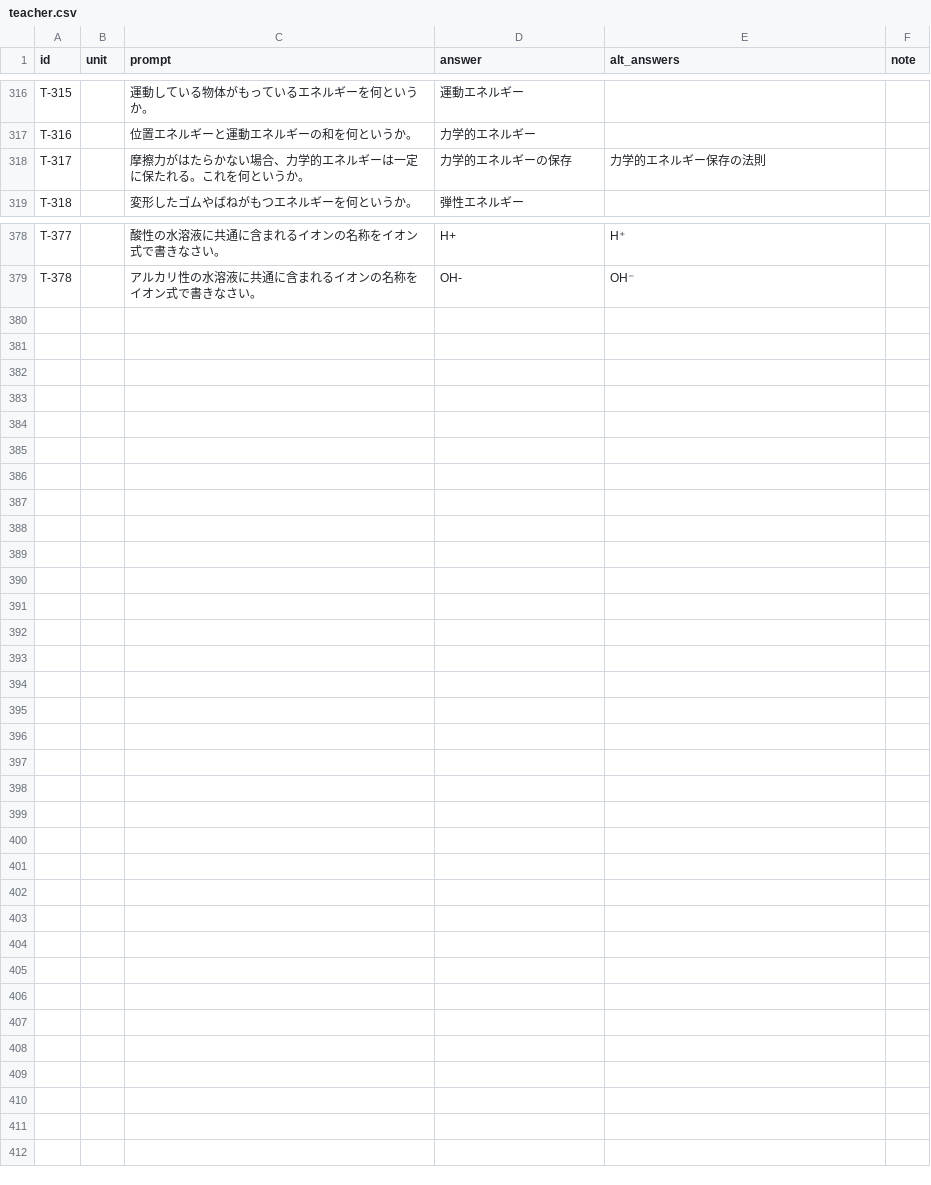
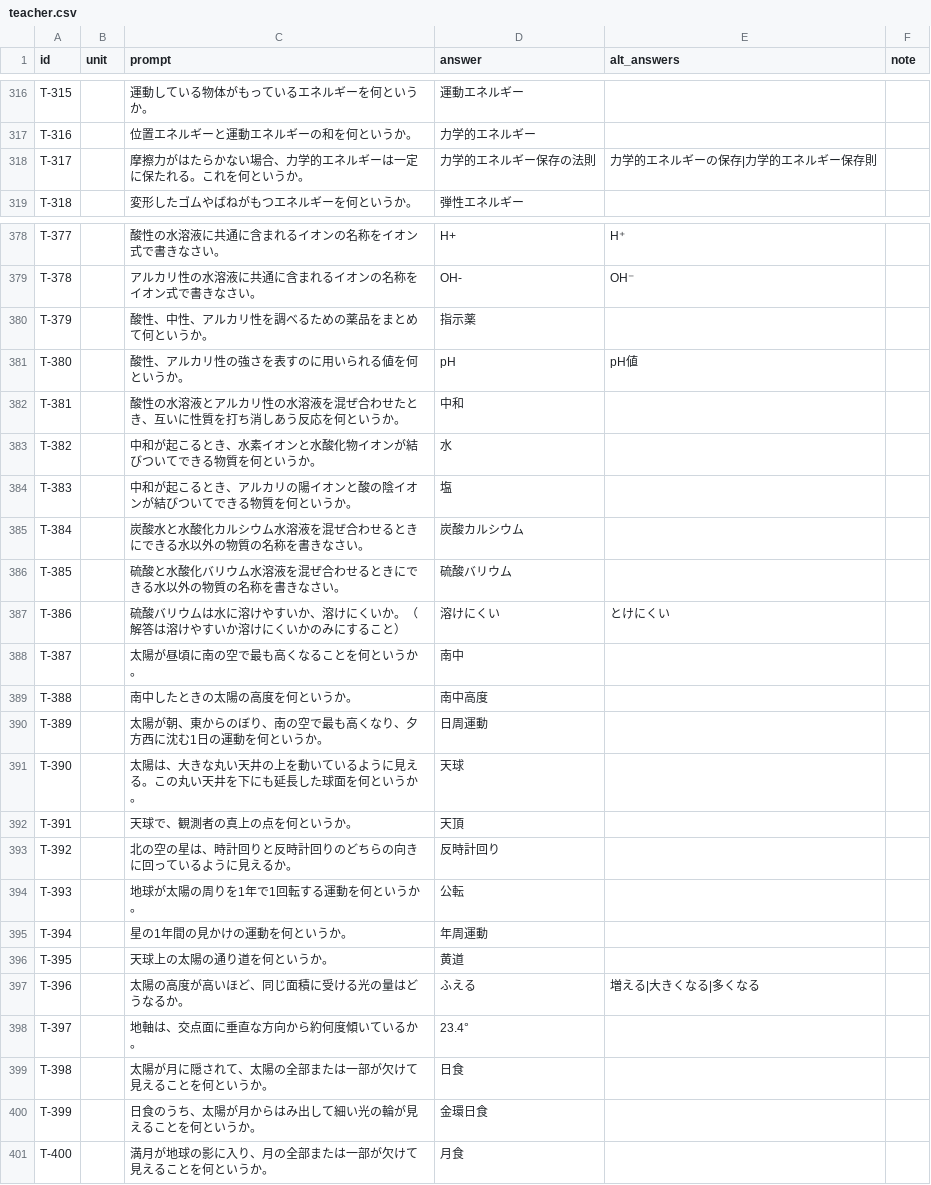
Before and after one commit to kamabk28/ichimon_itto, a CSV file: data/teacher.csv, drawn as a sheet; only a part is shown, gaps mark what is left out; the diff covers the shown part only.

Commit message:
v0.2.4.2

```diff
--- a/data/teacher.csv
+++ b/data/teacher.csv
@@ -317,3 +317,3 @@ T-315,,運動している物体がもっているエネルギーを何という
 T-316,,位置エネルギーと運動エネルギーの和を何というか。,力学的エネルギー
-T-317,,摩擦力がはたらかない場合、力学的エネルギーは一定に保たれる。これを何というか。,力学的エネルギーの保存,力学的エネルギー保存の法則
+T-317,,摩擦力がはたらかない場合、力学的エネルギーは一定に保たれる。これを何というか。,力学的エネルギー保存の法則,力学的エネルギーの保存|力学的エネルギー保存則
 T-318,,変形したゴムやばねがもつエネルギーを何というか。,弾性エネルギー
@@ -379 +379,23 @@ T-377,,酸性の水溶液に共通に含まれるイオンの名称をイオン
 T-378,,アルカリ性の水溶液に共通に含まれるイオンの名称をイオン式で書きなさい。,OH-,OH⁻
+T-379,,酸性、中性、アルカリ性を調べるための薬品をまとめて何というか。,指示薬
+T-380,,酸性、アルカリ性の強さを表すのに用いられる値を何というか。,pH,pH値
+T-381,,酸性の水溶液とアルカリ性の水溶液を混ぜ合わせたとき、互いに性質を打ち消しあう反応を何というか。,中和
+T-382,,中和が起こるとき、水素イオンと水酸化物イオンが結びついてできる物質を何というか。,水
+T-383,,中和が起こるとき、アルカリの陽イオンと酸の陰イオンが結びついてできる物質を何というか。,塩
+T-384,,炭酸水と水酸化カルシウム水溶液を混ぜ合わせるときにできる水以外の物質の名称を書きなさい。,炭酸カルシウム
+T-385,,硫酸と水酸化バリウム水溶液を混ぜ合わせるときにできる水以外の物質の名称を書きなさい。,硫酸バリウム
+T-386,,硫酸バリウムは水に溶けやすいか、溶けにくいか。（解答は溶けやすいか溶けにくいかのみにすること）,溶けにくい,とけにくい
+T-387,,太陽が昼頃に南の空で最も高くなることを何というか。,南中
+T-388,,南中したときの太陽の高度を何というか。,南中高度
+T-389,,太陽が朝、東からのぼり、南の空で最も高くなり、夕方西に沈む1日の運動を何というか。,日周運動
+T-390,,太陽は、大きな丸い天井の上を動いているように見える。この丸い天井を下にも延長した球面を何というか。,天球
+T-391,,天球で、観測者の真上の点を何というか。,天頂
+T-392,,北の空の星は、時計回りと反時計回りのどちらの向きに回っているように見えるか。,反時計回り
+T-393,,地球が太陽の周りを1年で1回転する運動を何というか。,公転
+T-394,,星の1年間の見かけの運動を何というか。,年周運動
+T-395,,天球上の太陽の通り道を何というか。,黄道
+T-396,,太陽の高度が高いほど、同じ面積に受ける光の量はどうなるか。,ふえる,増える|大きくなる|多くなる
+T-397,,地軸は、交点面に垂直な方向から約何度傾いているか。,23.4°
+T-398,,太陽が月に隠されて、太陽の全部または一部が欠けて見えることを何というか。,日食
+T-399,,日食のうち、太陽が月からはみ出して細い光の輪が見えることを何というか。,金環日食
+T-400,,満月が地球の影に入り、月の全部または一部が欠けて見えることを何というか。,月食
```
Also changed, not shown: 4 edited cells elsewhere in this file.
